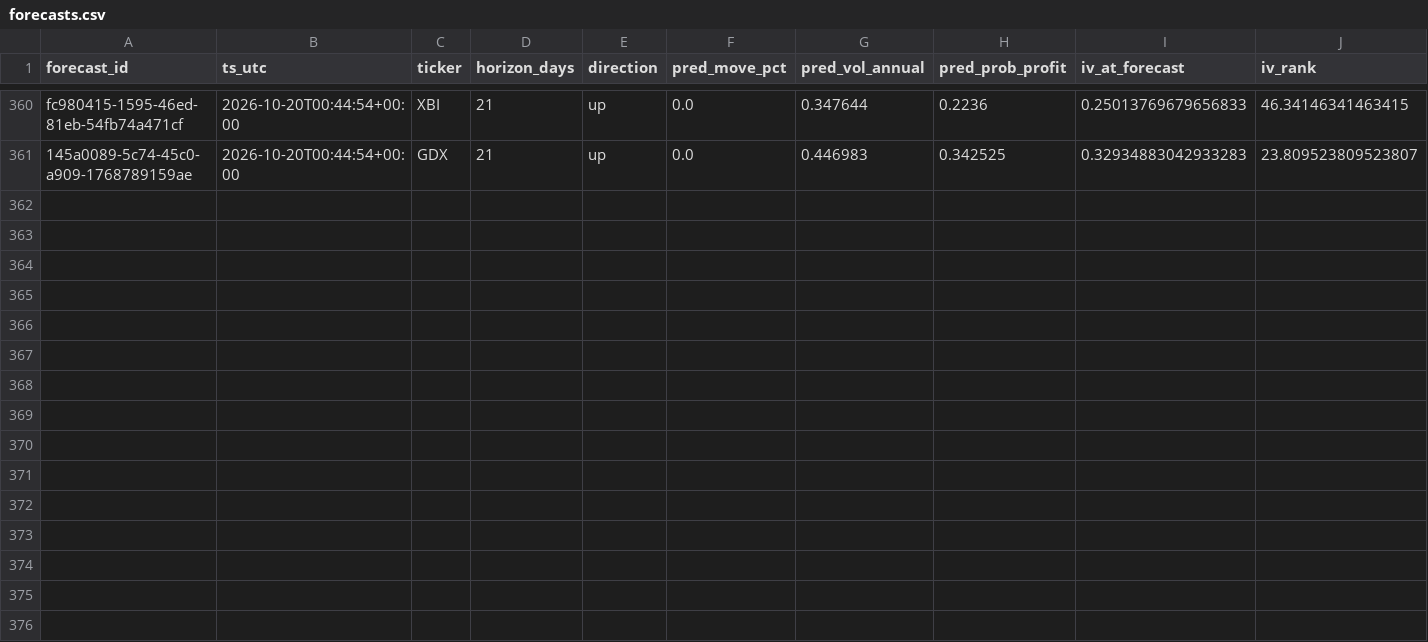
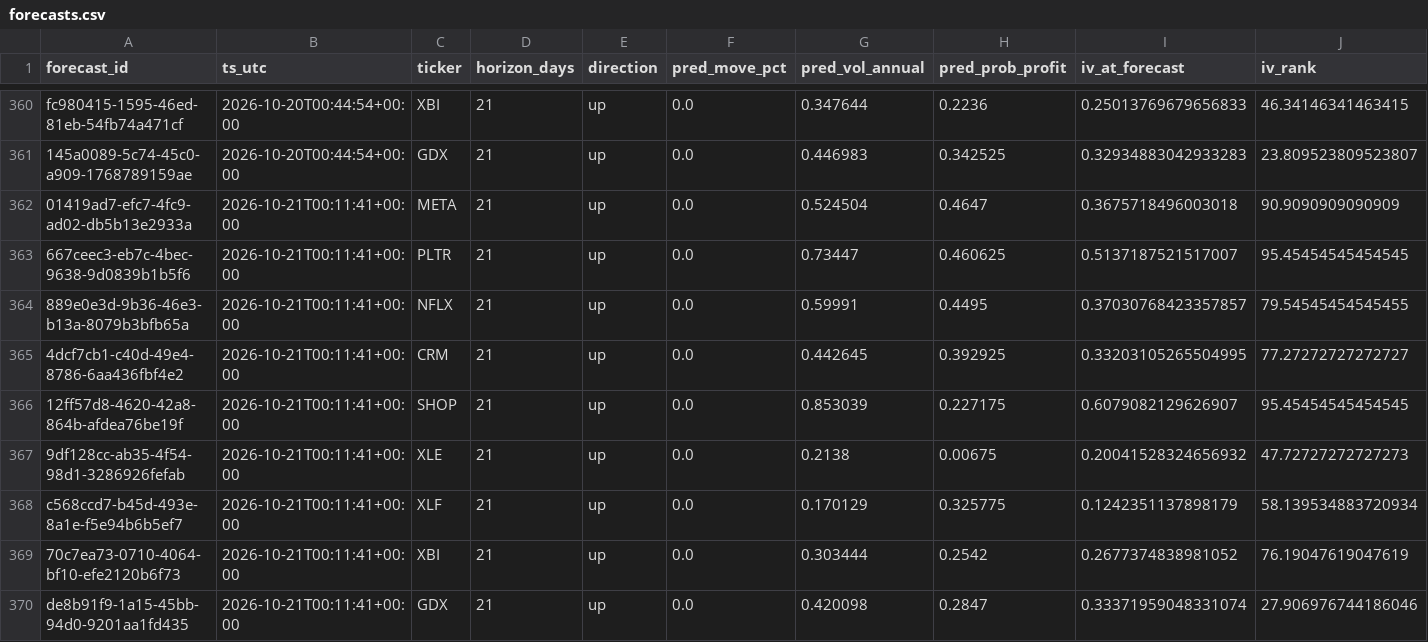
Before and after one commit to PandaGrdn/options_screener, a CSV file: data/forecasts.csv, drawn as a sheet; only a part is shown, gaps mark what is left out; rows hold the shown columns only; the diff names each change by its address in the sheet, - before the commit and + after, or states it on an @@ line.

```diff
--- a/data/forecasts.csv
+++ b/data/forecasts.csv
+row 362: 01419ad7-efc7-4fc9-ad02-db5b13e2933a | 2026-10-21T00:11:41+00:00 | META | 21 | up | 0.0 | 0.524504 | 0.4647 | 0.3675718496003018 | 90.9090909090909
+row 363: 667ceec3-eb7c-4bec-9638-9d0839b1b5f6 | 2026-10-21T00:11:41+00:00 | PLTR | 21 | up | 0.0 | 0.73447 | 0.460625 | 0.5137187521517007 | 95.45454545454545
+row 364: 889e0e3d-9b36-46e3-b13a-8079b3bfb65a | 2026-10-21T00:11:41+00:00 | NFLX | 21 | up | 0.0 | 0.59991 | 0.4495 | 0.37030768423357857 | 79.54545454545455
+row 365: 4dcf7cb1-c40d-49e4-8786-6aa436fbf4e2 | 2026-10-21T00:11:41+00:00 | CRM | 21 | up | 0.0 | 0.442645 | 0.392925 | 0.33203105265504995 | 77.27272727272727
+row 366: 12ff57d8-4620-42a8-864b-afdea76be19f | 2026-10-21T00:11:41+00:00 | SHOP | 21 | up | 0.0 | 0.853039 | 0.227175 | 0.6079082129626907 | 95.45454545454545
+row 367: 9df128cc-ab35-4f54-98d1-3286926fefab | 2026-10-21T00:11:41+00:00 | XLE | 21 | up | 0.0 | 0.2138 | 0.00675 | 0.20041528324656932 | 47.72727272727273
+row 368: c568ccd7-b45d-493e-8a1e-f5e94b6b5ef7 | 2026-10-21T00:11:41+00:00 | XLF | 21 | up | 0.0 | 0.170129 | 0.325775 | 0.1242351137898179 | 58.139534883720934
+row 369: 70c7ea73-0710-4064-bf10-efe2120b6f73 | 2026-10-21T00:11:41+00:00 | XBI | 21 | up | 0.0 | 0.303444 | 0.2542 | 0.2677374838981052 | 76.19047619047619
+row 370: de8b91f9-1a15-45bb-94d0-9201aa1fd435 | 2026-10-21T00:11:41+00:00 | GDX | 21 | up | 0.0 | 0.420098 | 0.2847 | 0.33371959048331074 | 27.906976744186046
```
Also changed, not shown: data/marks.csv, earnings_calendar.csv, 5 other files.
